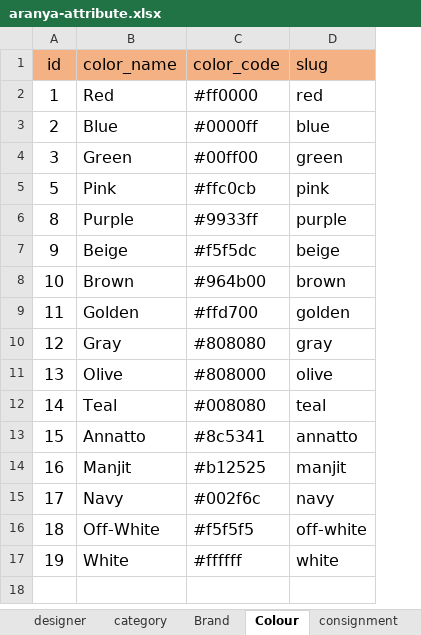
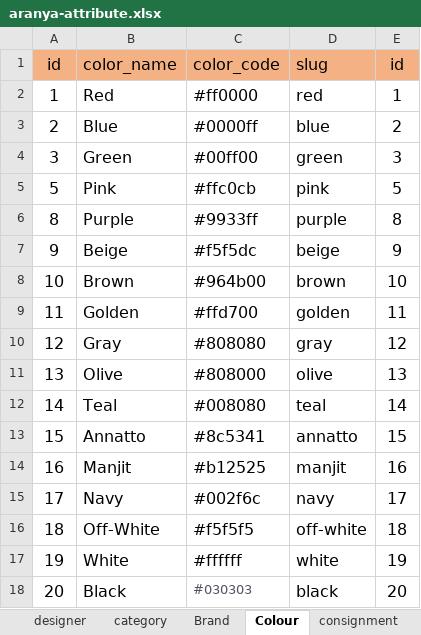
Before and after one commit to arifuzzaman31/apiaranya, an Excel workbook: aranya-attribute.xlsx, sheet Colour, drawn as a sheet; values as stored, in another font and other column widths than the file's, no borders; the diff names each change by its address in the sheet, - before the commit and + after, or states it on an @@ line.

```diff
--- a/aranya-attribute.xlsx (sheet Colour)
+++ b/aranya-attribute.xlsx (sheet Colour)
+column E (id), rows 2-17: 1 | 2 | 3 | 5 | 8 | 9 | 10 | 11 | 12 | 13 | 14 | 15 | 16 | 17 | 18 | 19
+row 18: 20 | Black | #030303 | black | 20
```
Also changed, not shown: sheet embellish, sheet size, sheet season, sheet ingredient, sheet designer, sheet fabric, 2 other files.
